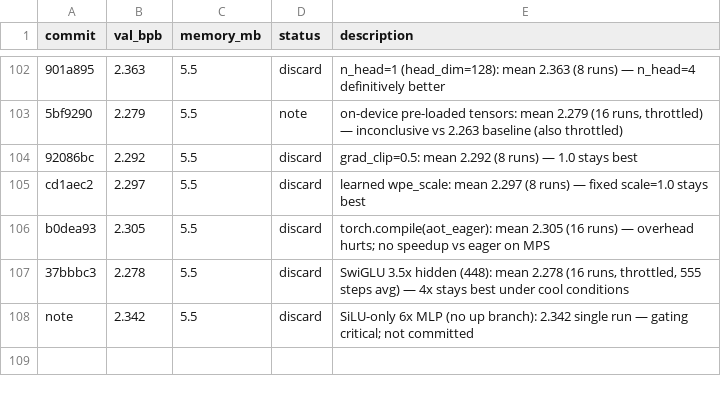
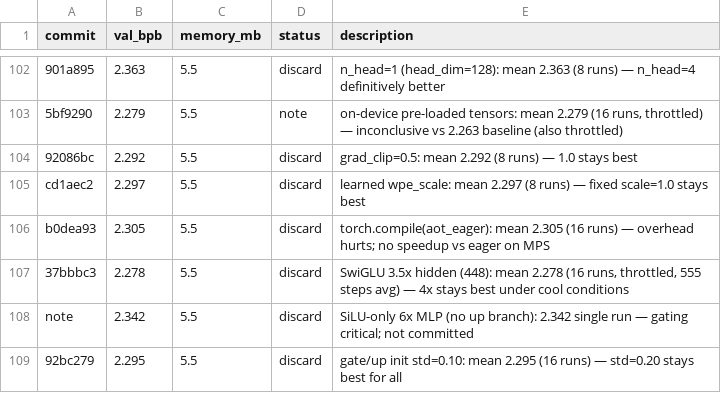
Before and after one commit to carni-ships/HyberTextTransportProtocol, a TSV file: demos/collaborative-autoresearch/results.tsv, drawn as a sheet; only a part is shown, gaps mark what is left out; the diff names each change by its address in the sheet, - before the commit and + after, or states it on an @@ line.

```diff
--- a/demos/collaborative-autoresearch/results.tsv
+++ b/demos/collaborative-autoresearch/results.tsv
+row 109: 92bc279 | 2.295 | 5.5 | discard | gate/up init std=0.10: mean 2.295 (16 runs) — std=0.20 stays best for all
```
Also changed, not shown: 1 other file.
